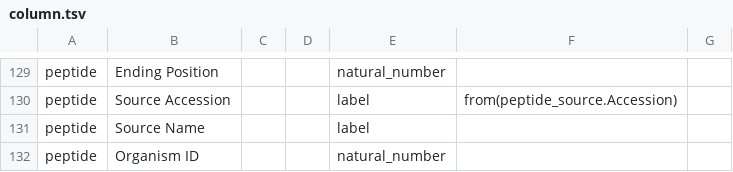
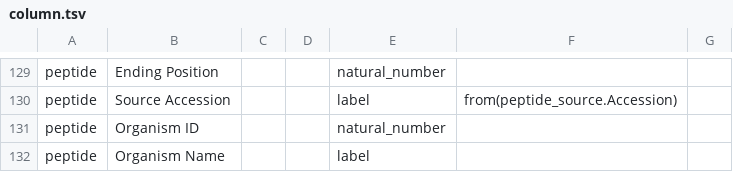
Before and after one commit to IEDB/arborist, a TSV file: src/iedb/column.tsv, drawn as a sheet; only a part is shown, gaps mark what is left out.

Commit message:
include organism name in peptides & handle review status better

```diff
--- a/src/iedb/column.tsv
+++ b/src/iedb/column.tsv
@@ -130,3 +130,3 @@ peptide	Ending Position			natural_number
 peptide	Source Accession			label	from(peptide_source.Accession)	
-peptide	Source Name			label		
 peptide	Organism ID			natural_number		
+peptide	Organism Name			label		
```
Also changed, not shown: 2 other files.
